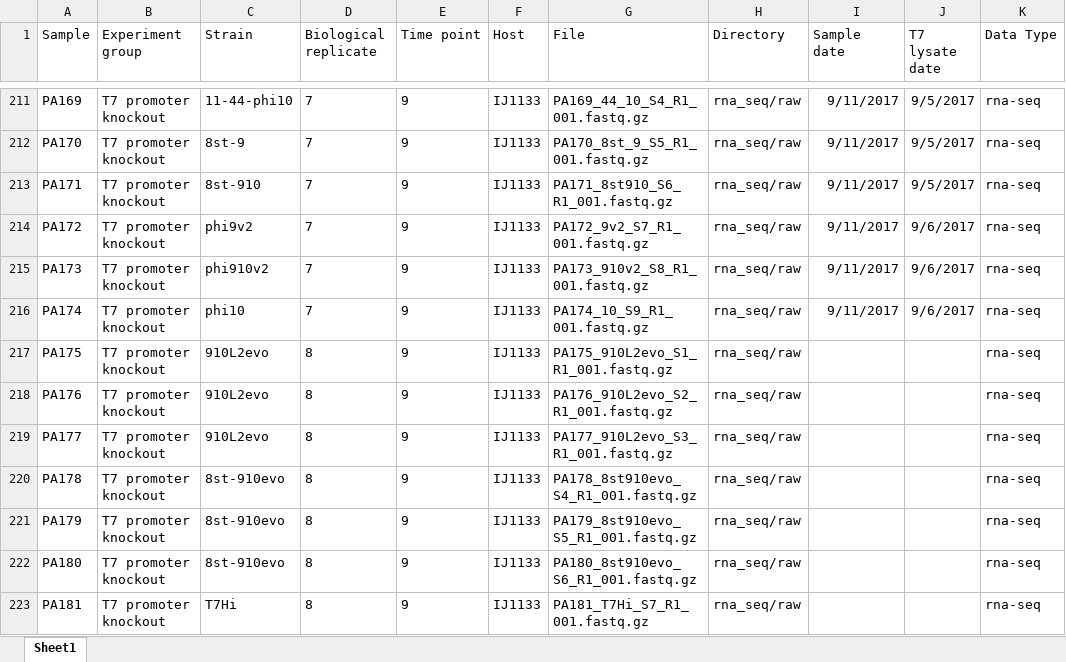
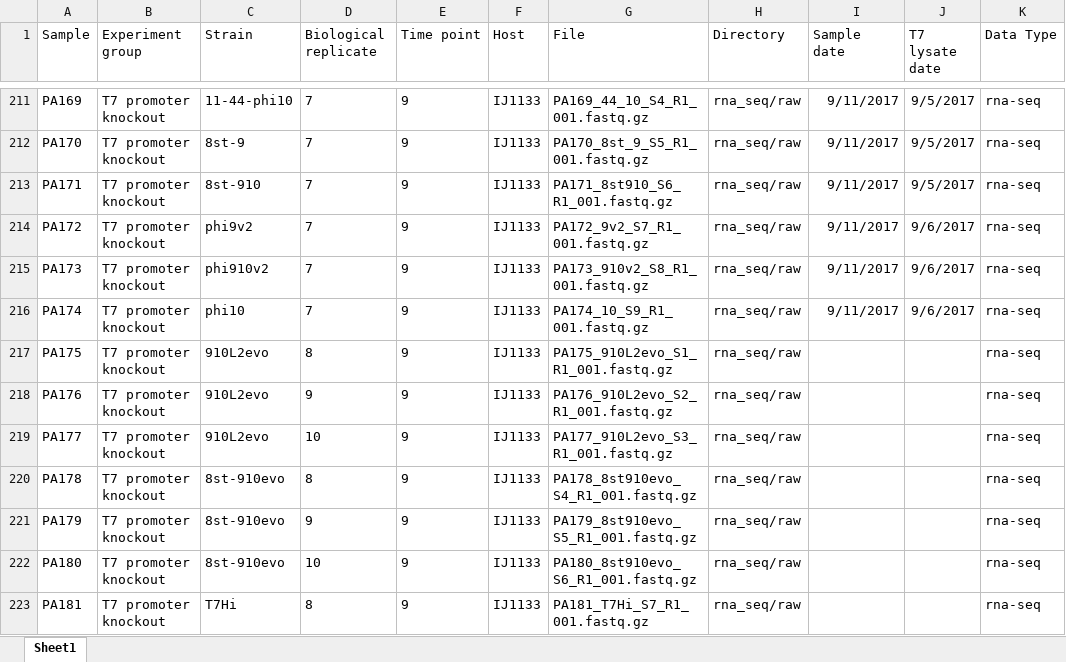
Before and after one commit to mlpaff/t7-attenuation, an Excel workbook: data/sample_list.xlsx, sheet Sheet1, drawn as a sheet; only a part is shown, gaps mark what is left out; values as stored, in another font and other column widths than the file's, no borders; the diff names each change by its address in the sheet, - before the commit and + after, or states it on an @@ line.

```diff
--- a/data/sample_list.xlsx (sheet Sheet1)
+++ b/data/sample_list.xlsx (sheet Sheet1)
-D218 (Biological replicate): 8
+D218 (Biological replicate): 9
-D219 (Biological replicate): 8
+D219 (Biological replicate): 10
-D221 (Biological replicate): 8
+D221 (Biological replicate): 9
-D222 (Biological replicate): 8
+D222 (Biological replicate): 10
```
Also changed, not shown: 3 other files.
